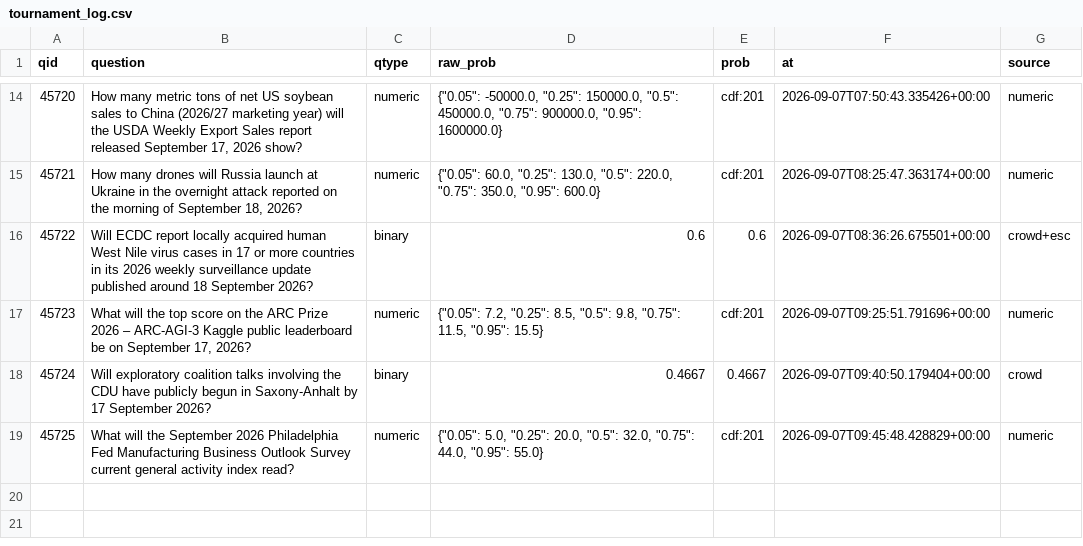
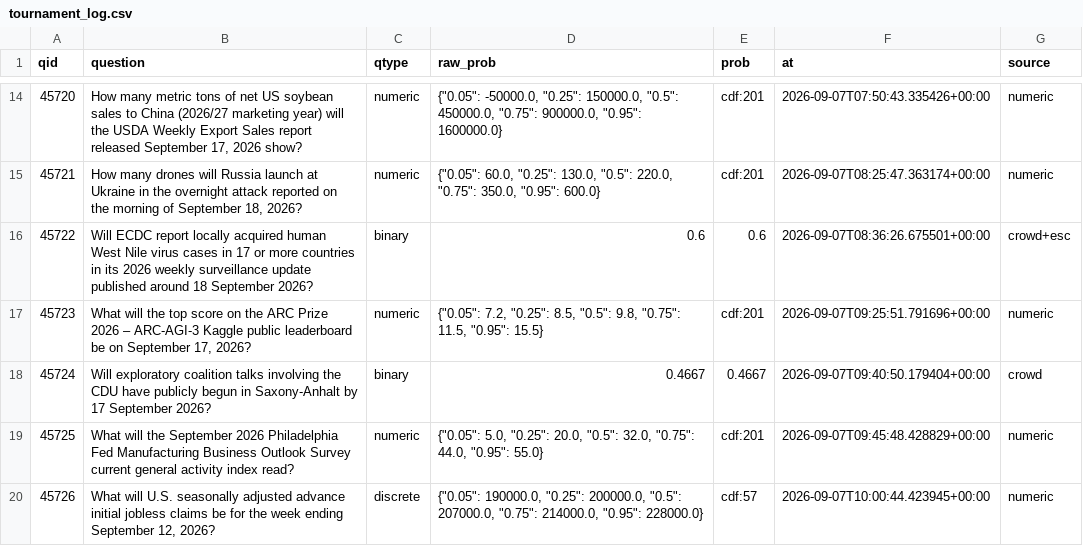
Before and after one commit to akadigari/manyworldz, a CSV file: data/tournament_log.csv, drawn as a sheet; only a part is shown, gaps mark what is left out; the diff names each change by its address in the sheet, - before the commit and + after, or states it on an @@ line.

```diff
--- a/data/tournament_log.csv
+++ b/data/tournament_log.csv
+row 20: 45726 | What will U.S. seasonally adjusted advance initial jobless claims be for the week ending September 12, 2026? | discrete | {"0.05": 190000.0, "0.25": 200000.0, "0.5": 207000.0, "0.75": 214000.0, "0.95": 228000.0} | cdf:57 | 2026-09-07T10:00:44.423945+00:00 | numeric
```
Also changed, not shown: 2 other files.
